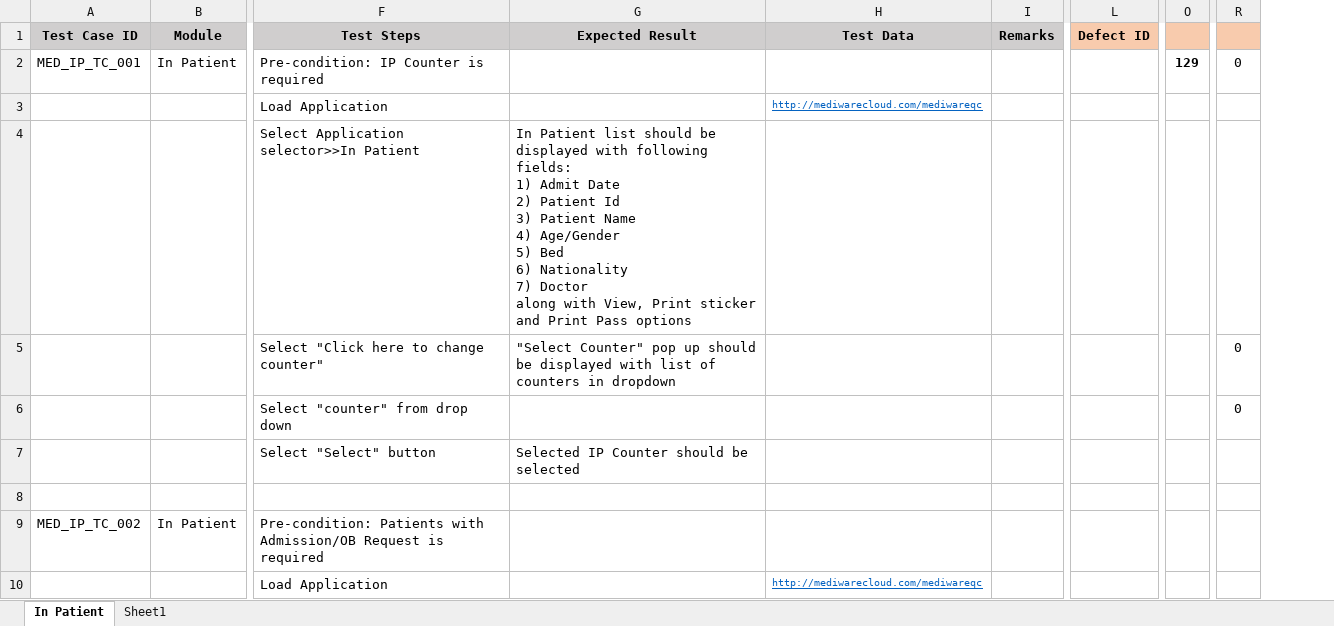
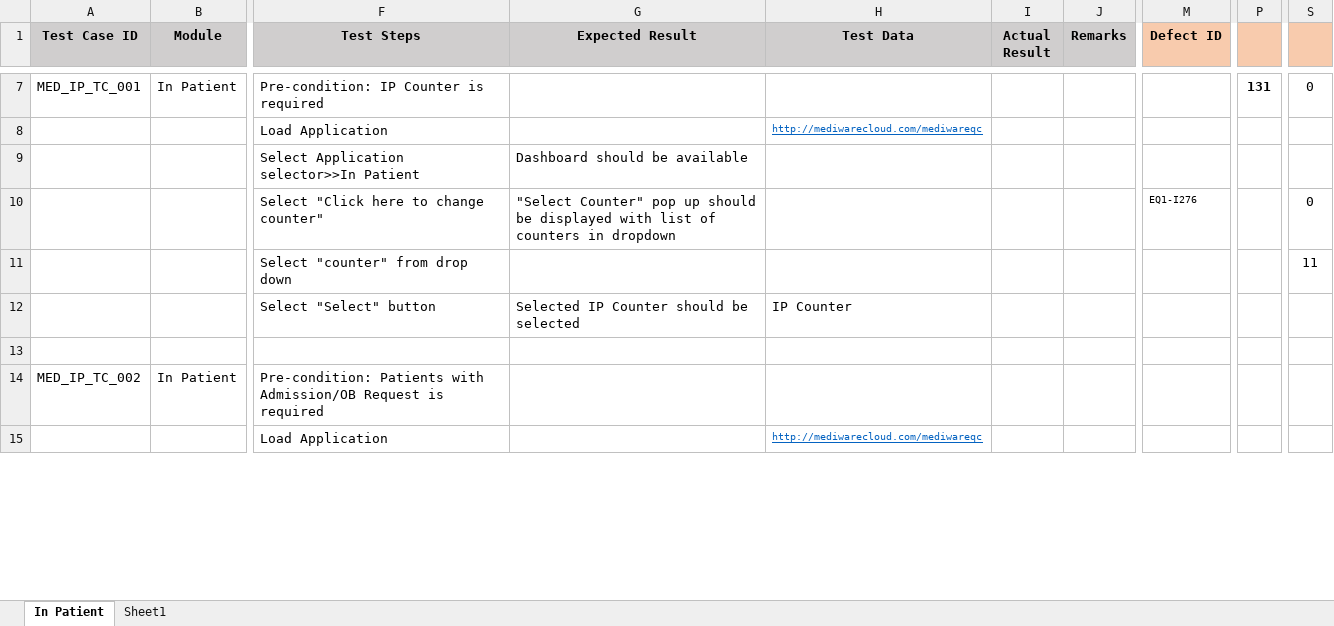
Before and after one commit to RijoJohnPatric/Mediware-Repository, an Excel workbook: Test Execution/Preethi/Test Case- In Patient.xlsx, sheet In Patient, drawn as a sheet; only a part is shown, gaps mark what is left out; values as stored, in another font and other column widths than the file's, no borders; removed rows and columns are numbered as before the commit, all else as after; ↵ is a line break in a cell; the diff covers the shown part only; the diff names each change by its address in the sheet, - before the commit and + after, or states it on an @@ line.

Commit message:
Executed IP 26

```diff
--- a/Test Execution/Preethi/Test Case- In Patient.xlsx (sheet In Patient)
+++ b/Test Execution/Preethi/Test Case- In Patient.xlsx (sheet In Patient)
+column I (Actual Result), empty
-column O, row 2: 129
+column P, row 7: 131
-G9 (Expected Result): In Patient list should be displayed with following fields: ↵ 1) Admit Date ↵ 2) Patient Id ↵ 3) Patient Name ↵ 4) Age/Gender ↵ 5) Bed ↵ 6) Nationality ↵ 7) Doctor ↵ along with View, Print sticker and Print Pass options
+G9 (Expected Result): Dashboard should be available
-M10 (Defect ID): (empty)
+M10 (Defect ID): EQ1-I276
-S11: 0
+S11: 11
-H12 (Test Data): (empty)
+H12 (Test Data): IP Counter
```
Also changed, not shown: 5 added rows, 22 edited cells and cell formats elsewhere in this sheet, formulas that keep their value, 2 other files.
